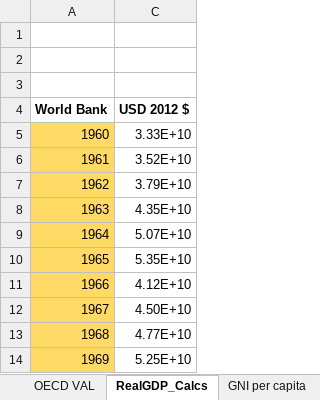
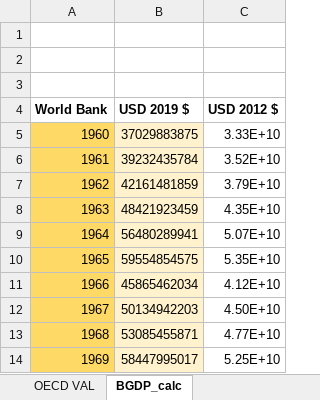
Before and after one commit to EnergyInnovation/eps-india, an Excel workbook: InputData/io-model/BPEaCP/BAU Pop Employment and Compensation Projections.xlsx, sheet BGDP_calc, drawn as a sheet; only a part is shown; values as stored, in another font and other column widths than the file's, no borders; the diff names each change by its address in the sheet, - before the commit and + after, or states it on an @@ line.

```diff
--- a/InputData/io-model/BPEaCP/BAU Pop Employment and Compensation Projections.xlsx (sheet BGDP_calc)
+++ b/InputData/io-model/BPEaCP/BAU Pop Employment and Compensation Projections.xlsx (sheet BGDP_calc)
-sheet tab: RealGDP_Calcs
+sheet tab: BGDP_calc
-sheet tab: GNI per capita
@@ column B (USD 2019 $) unhidden, rows 5-14: 37029883875 | 39232435784 | 42161481859 | 48421923459 | 56480289941 | 59554854575 | 45865462034 | 50134942203 | 53085455871 | 58447995017 @@
```
Also changed, not shown: sheet EE Comp Projection, sheet Pop Projection, sheet About, other sheet tabs, formulas that keep their value, charts or pictures, 1 other file.
